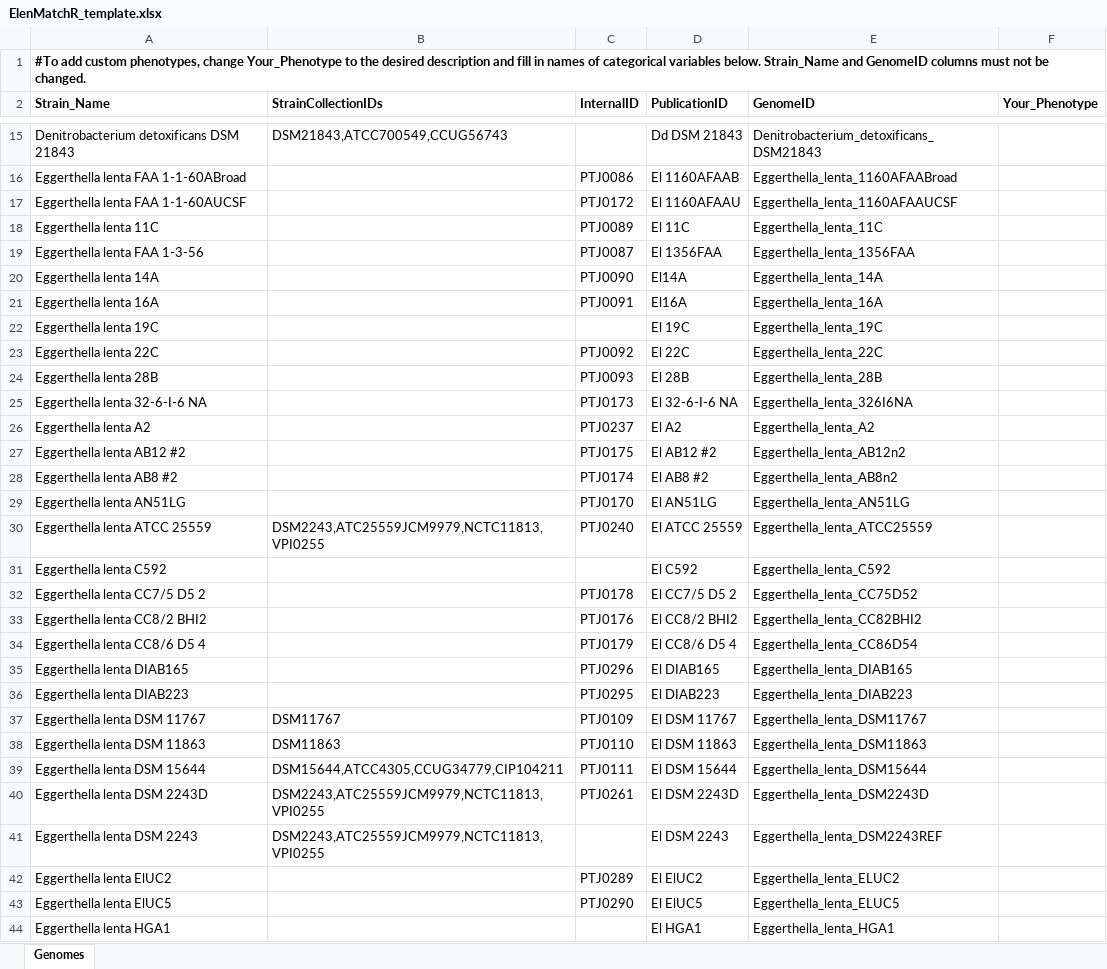
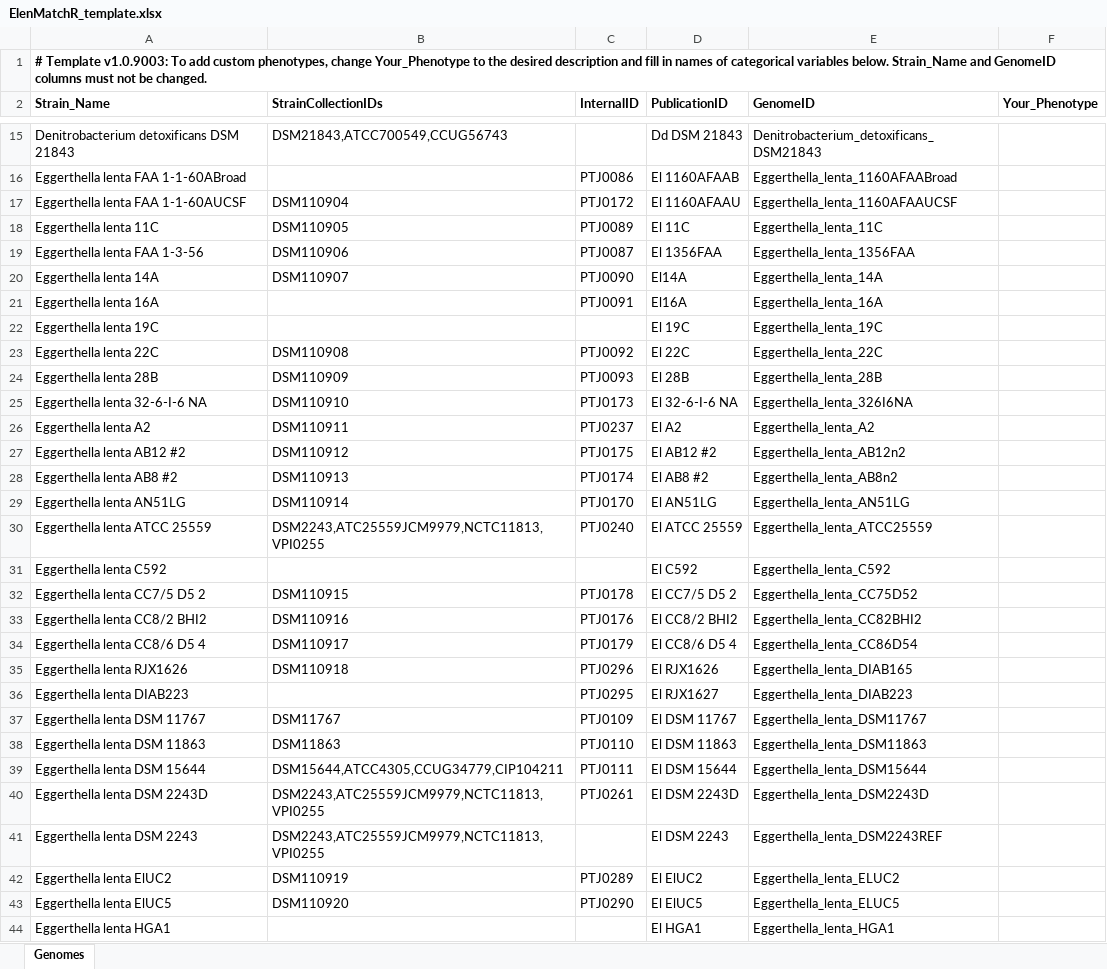
Before and after one commit to turnbaughlab/ElenMatchR, an Excel workbook: inst/app/resources/ElenMatchR_template.xlsx, sheet Genomes, drawn as a sheet; only a part is shown, gaps mark what is left out; values as stored, in another font and other column widths than the file's, no borders; conditional formats not drawn; the diff covers the shown part only; the diff names each change by its address in the sheet, - before the commit and + after, or states it on an @@ line.

```diff
--- a/inst/app/resources/ElenMatchR_template.xlsx (sheet Genomes)
+++ b/inst/app/resources/ElenMatchR_template.xlsx (sheet Genomes)
-A1 (Strain_Name): #To add custom…
+A1 (Strain_Name): # Template v1.0.9003: To add custom…
-B17 (StrainCollectionIDs): (empty)
+B17 (StrainCollectionIDs): DSM110904
-B18 (StrainCollectionIDs): (empty)
+B18 (StrainCollectionIDs): DSM110905
-B19 (StrainCollectionIDs): (empty)
+B19 (StrainCollectionIDs): DSM110906
-B20 (StrainCollectionIDs): (empty)
+B20 (StrainCollectionIDs): DSM110907
-B23 (StrainCollectionIDs): (empty)
+B23 (StrainCollectionIDs): DSM110908
-B24 (StrainCollectionIDs): (empty)
+B24 (StrainCollectionIDs): DSM110909
-B25 (StrainCollectionIDs): (empty)
+B25 (StrainCollectionIDs): DSM110910
-B26 (StrainCollectionIDs): (empty)
+B26 (StrainCollectionIDs): DSM110911
-B27 (StrainCollectionIDs): (empty)
+B27 (StrainCollectionIDs): DSM110912
-B28 (StrainCollectionIDs): (empty)
+B28 (StrainCollectionIDs): DSM110913
-B29 (StrainCollectionIDs): (empty)
+B29 (StrainCollectionIDs): DSM110914
-B32 (StrainCollectionIDs): (empty)
+B32 (StrainCollectionIDs): DSM110915
-B33 (StrainCollectionIDs): (empty)
+B33 (StrainCollectionIDs): DSM110916
-B34 (StrainCollectionIDs): (empty)
+B34 (StrainCollectionIDs): DSM110917
-A35 (Strain_Name): Eggerthella lenta DIAB165
+A35 (Strain_Name): Eggerthella lenta RJX1626
-B35 (StrainCollectionIDs): (empty)
+B35 (StrainCollectionIDs): DSM110918
-D35 (PublicationID): El DIAB165
+D35 (PublicationID): El RJX1626
-D36 (PublicationID): El DIAB223
+D36 (PublicationID): El RJX1627
-B42 (StrainCollectionIDs): (empty)
+B42 (StrainCollectionIDs): DSM110919
-B43 (StrainCollectionIDs): (empty)
+B43 (StrainCollectionIDs): DSM110920
```
Also changed, not shown: 6 edited cells elsewhere in this sheet, 3 other files.
